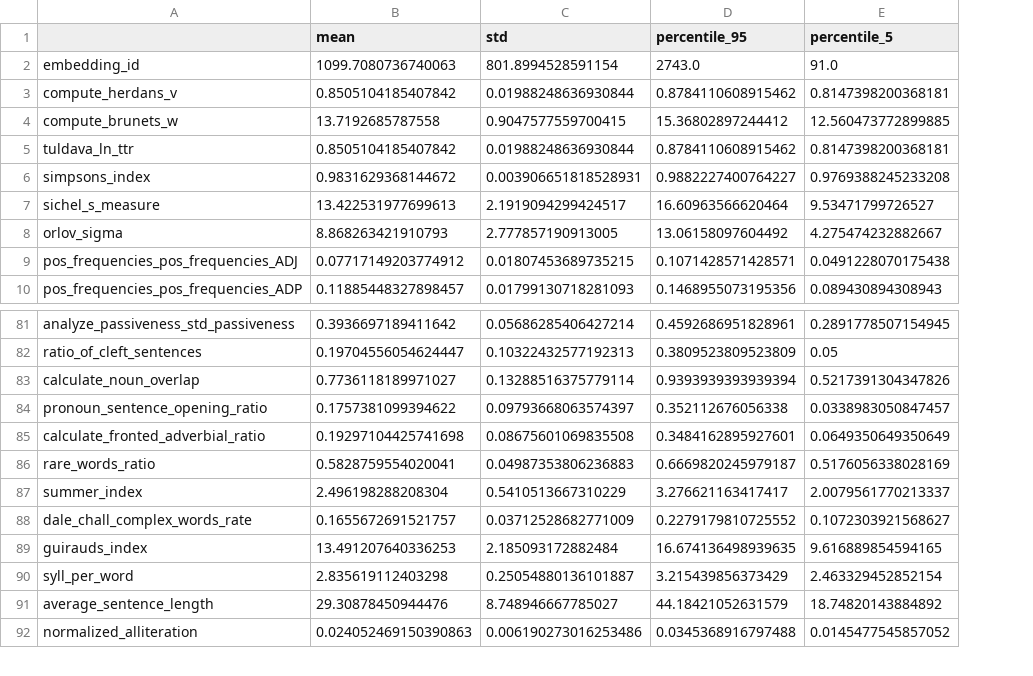
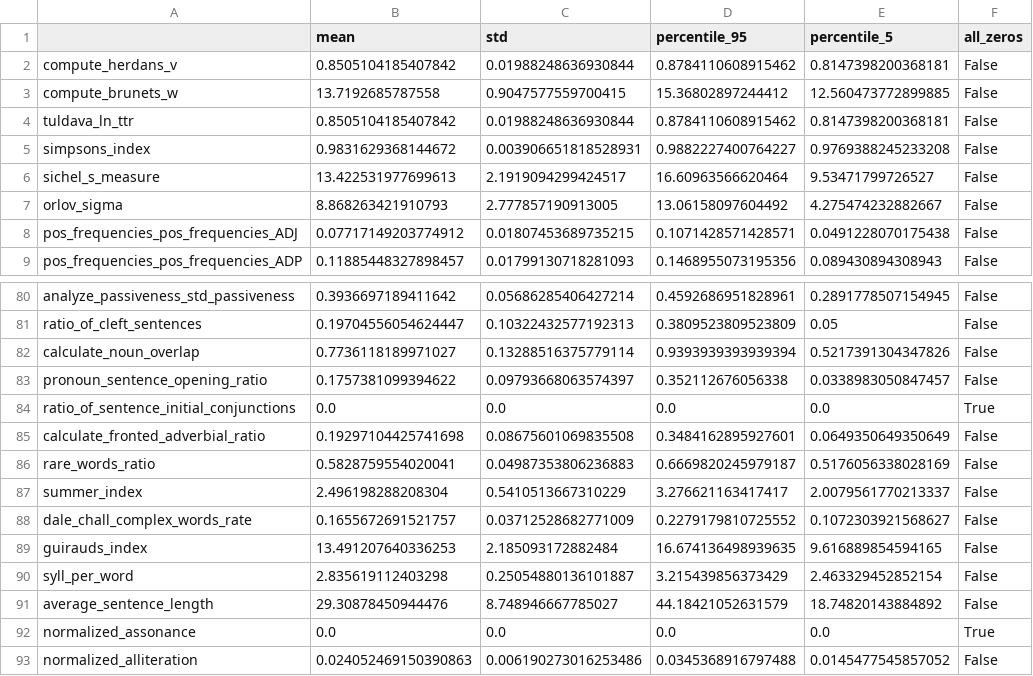
Before and after one commit to sean-o-sullivan/vm, a CSV file: embeddingGen/working/embeddings/embedding_stats.csv, drawn as a sheet; only a part is shown, gaps mark what is left out; removed rows and columns are numbered as before the commit, all else as after; the diff names each change by its address in the sheet, - before the commit and + after, or states it on an @@ line.

```diff
--- a/embeddingGen/working/embeddings/embedding_stats.csv
+++ b/embeddingGen/working/embeddings/embedding_stats.csv
+column F (all_zeros), rows 2-9: all False; rows 80-83: all False; rows 85-91: all False; row 93: False
-row 2: embedding_id | 1099.7080736740063 | 801.8994528591154 | 2743.0 | 91.0
+row 84: ratio_of_sentence_initial_conjunctions | 0.0 | 0.0 | 0.0 | 0.0 | True
+row 92: normalized_assonance | 0.0 | 0.0 | 0.0 | 0.0 | True
```
Also changed, not shown: 1 other file.
